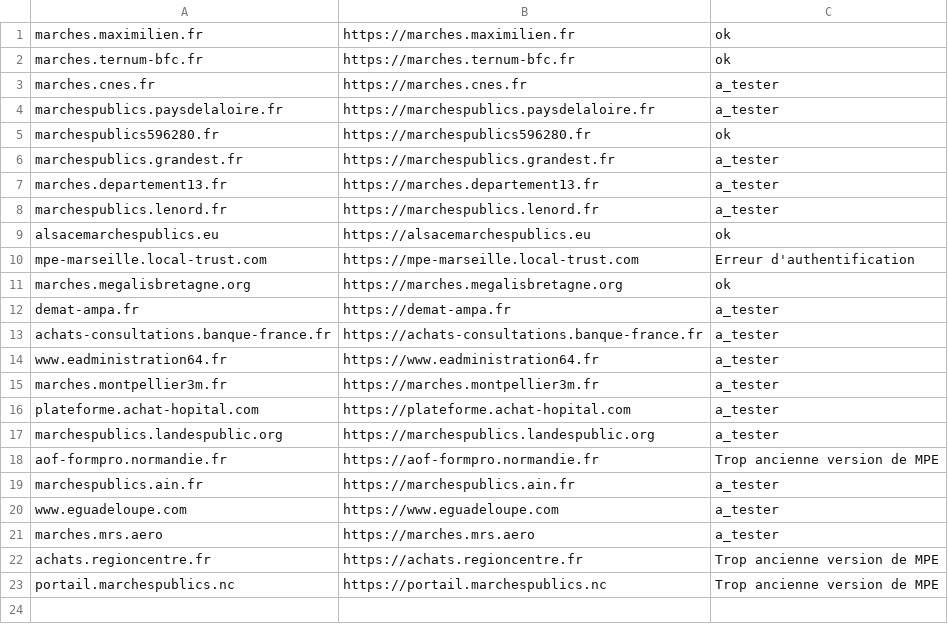
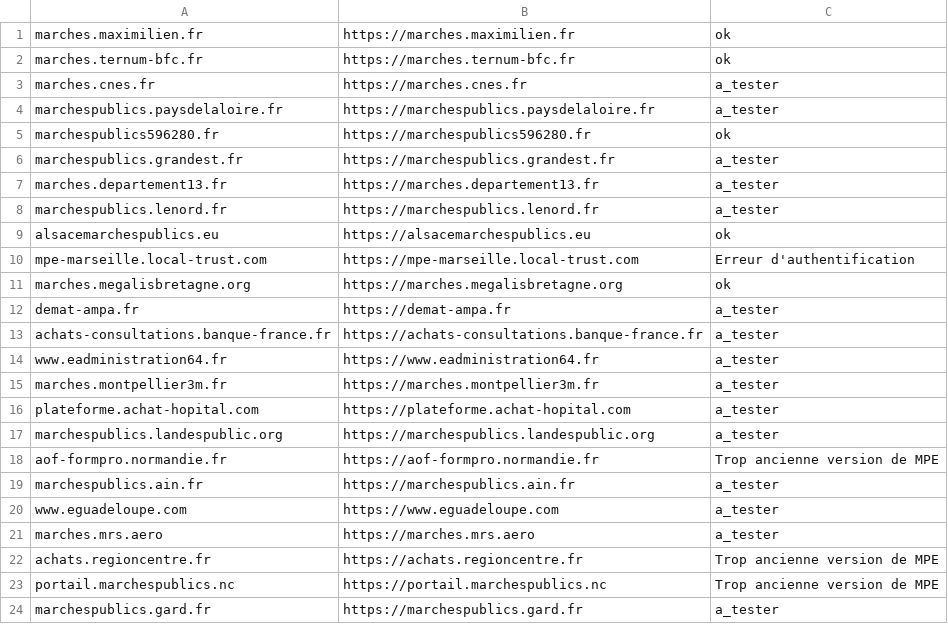
Before and after one commit to ColinMaudry/atexo-decp-scraper, a CSV file: plateformes.csv, drawn as a sheet; the diff names each change by its address in the sheet, - before the commit and + after, or states it on an @@ line.

```diff
--- a/plateformes.csv
+++ b/plateformes.csv
+row 24: marchespublics.gard.fr | https://marchespublics.gard.fr | a_tester
```
Also changed, not shown: disponibilite-donnees.csv, 2 other files.
